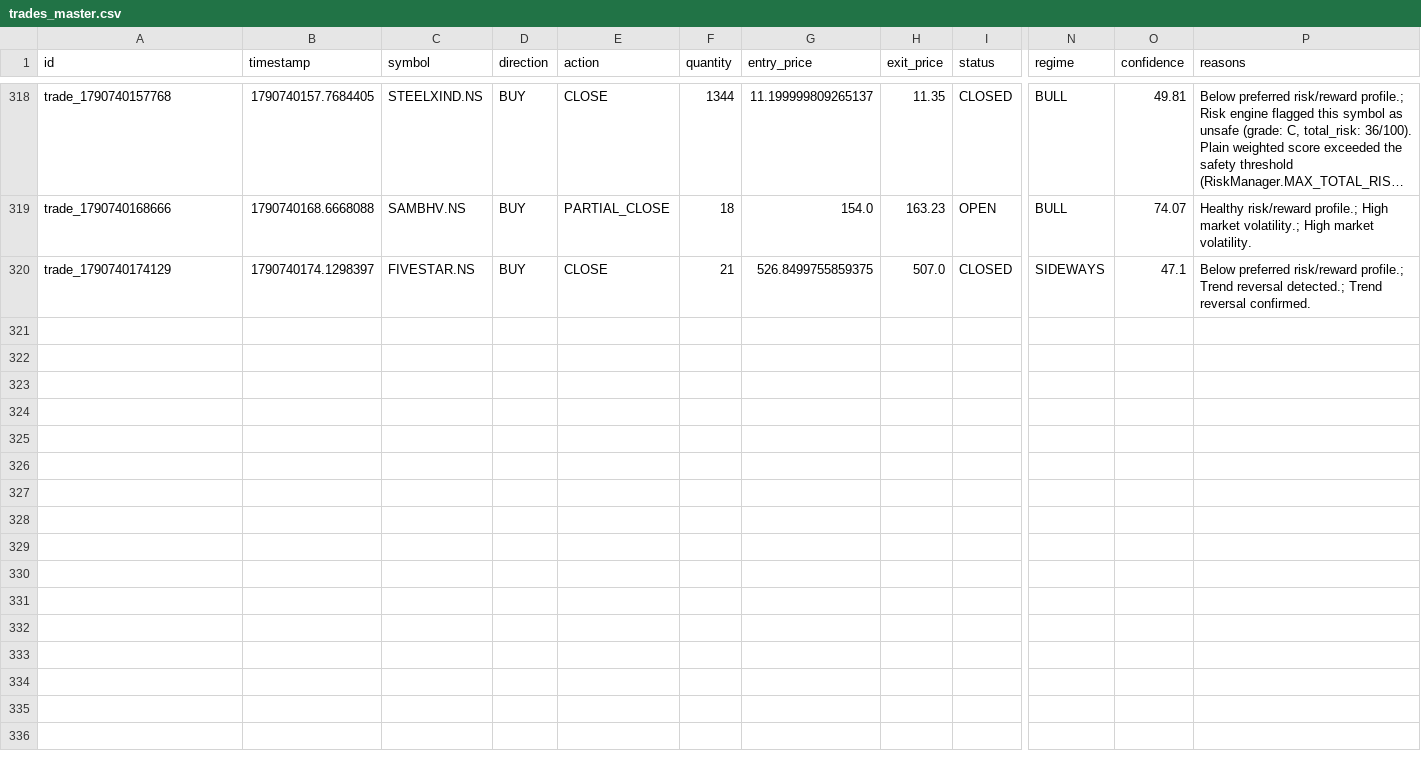
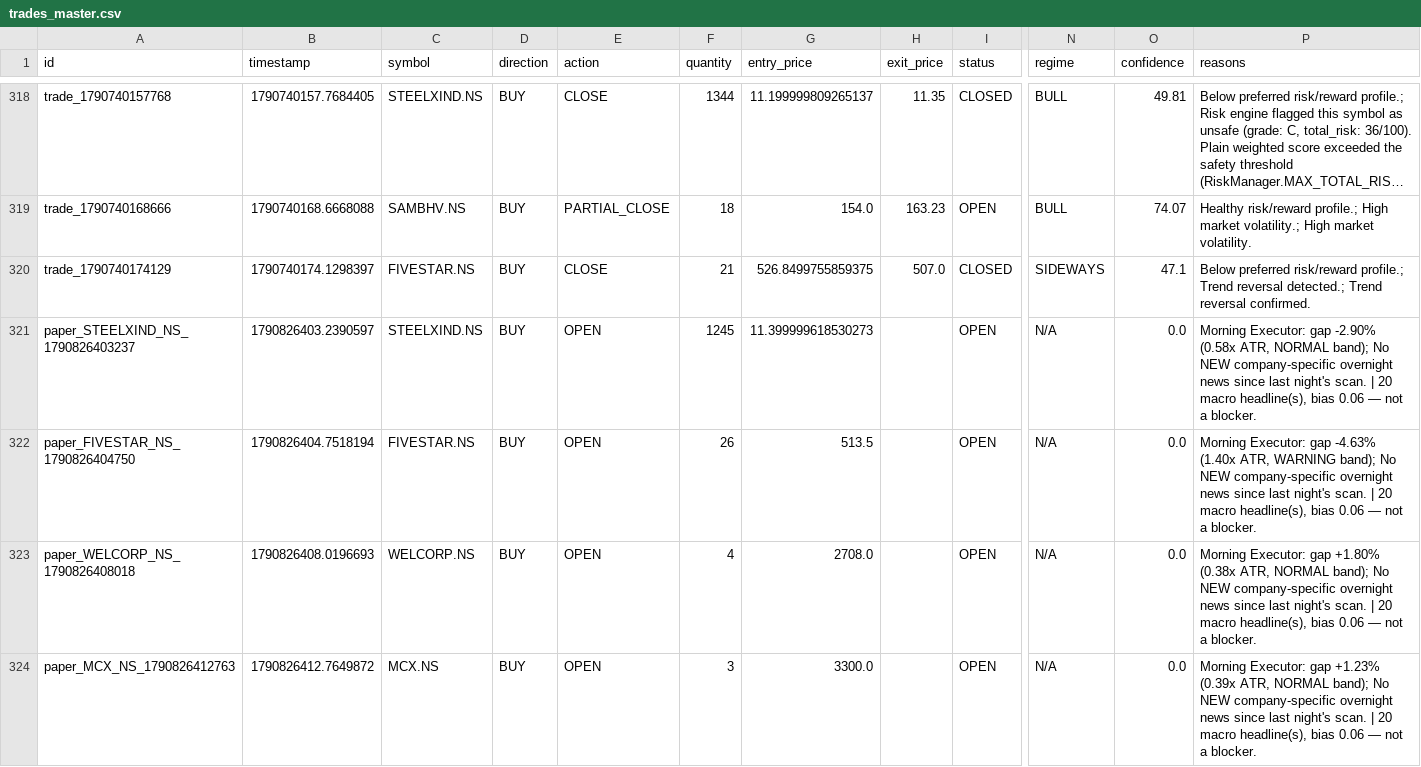
Before and after one commit to kkrsaini-engineer/Trade_testing, a CSV file: storage/trades/trades_master.csv, drawn as a sheet; only a part is shown, gaps mark what is left out; long unchanged cells end in …; rows hold the shown columns only; the diff covers the shown part only; the diff names each change by its address in the sheet, - before the commit and + after, or states it on an @@ line.

```diff
--- a/storage/trades/trades_master.csv
+++ b/storage/trades/trades_master.csv
+row 321: paper_STEELXIND_NS_1790826403237 | 1790826403.2390597 | STEELXIND.NS | BUY | OPEN | 1245 | 11.399999618530273 |  | OPEN | N/A | 0.0 | Morning Executor: gap -2.90% (0.58x ATR, NORMAL band); No NEW company-specific overnight news since last night's scan. | 20 macro headline(s), bias 0.06 — not a blocker.
+row 322: paper_FIVESTAR_NS_1790826404750 | 1790826404.7518194 | FIVESTAR.NS | BUY | OPEN | 26 | 513.5 |  | OPEN | N/A | 0.0 | Morning Executor: gap -4.63% (1.40x ATR, WARNING band); No NEW company-specific overnight news since last night's scan. | 20 macro headline(s), bias 0.06 — not a blocker.
+row 323: paper_WELCORP_NS_1790826408018 | 1790826408.0196693 | WELCORP.NS | BUY | OPEN | 4 | 2708.0 |  | OPEN | N/A | 0.0 | Morning Executor: gap +1.80% (0.38x ATR, NORMAL band); No NEW company-specific overnight news since last night's scan. | 20 macro headline(s), bias 0.06 — not a blocker.
+row 324: paper_MCX_NS_1790826412763 | 1790826412.7649872 | MCX.NS | BUY | OPEN | 3 | 3300.0 |  | OPEN | N/A | 0.0 | Morning Executor: gap +1.23% (0.39x ATR, NORMAL band); No NEW company-specific overnight news since last night's scan. | 20 macro headline(s), bias 0.06 — not a blocker.
```
Also changed, not shown: 4 added rows elsewhere in this file, 20 other files.
